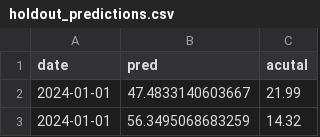
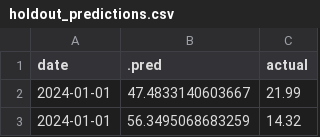
Before and after one commit to MathiasSteilen/RWE-ETH-Power-Trading, a CSV file: 01 Task 1 - Spot Price/1 - GARCH - Prediction - CH - Data Predictive/holdout_predictions.csv, drawn as a sheet; only a part is shown.

Commit message:
uploading final predictions

```diff
--- a/01 Task 1 - Spot Price/1 - GARCH - Prediction - CH - Data Predictive/holdout_predictions.csv
+++ b/01 Task 1 - Spot Price/1 - GARCH - Prediction - CH - Data Predictive/holdout_predictions.csv
@@ -1,2 +1,2 @@
-"date","pred","acutal"
+"date",".pred","actual"
 2024-01-01,47.4833140603667,21.99
```
Also changed, not shown: 01 Task 1 - Spot Price/1 - GARCH - Prediction - CH - Data Theoretical/holdout_predictions.csv, 01 Task 1 - Spot Price/1 - GARCH - Prediction - DE - Data Theoretical/holdout_predictions.csv, 17 other files.
